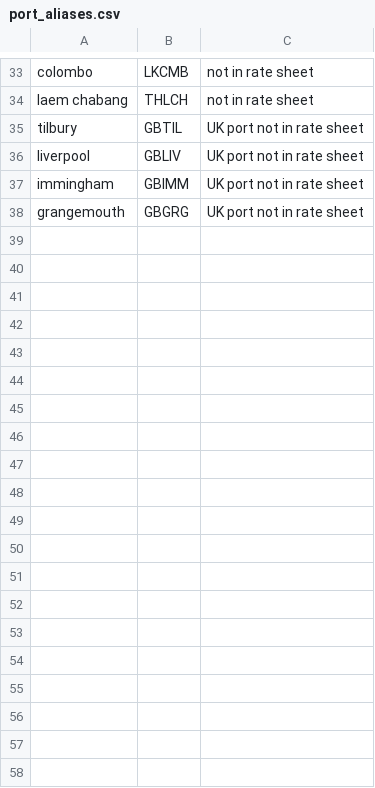
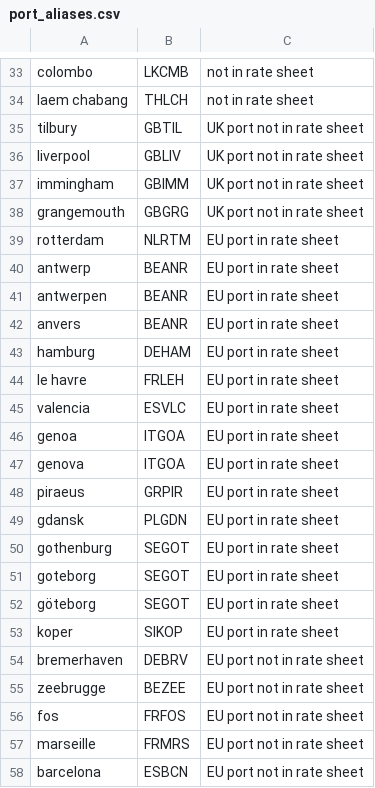
Before and after one commit to deepakjoshi2k/AI-Quote-bot, a CSV file: data/port_aliases.csv, drawn as a sheet; only a part is shown, gaps mark what is left out; the diff covers the shown part only; the diff names each change by its address in the sheet, - before the commit and + after, or states it on an @@ line.

```diff
--- a/data/port_aliases.csv
+++ b/data/port_aliases.csv
+row 39: rotterdam | NLRTM | EU port in rate sheet
+row 40: antwerp | BEANR | EU port in rate sheet
+row 41: antwerpen | BEANR | EU port in rate sheet
+row 42: anvers | BEANR | EU port in rate sheet
+row 43: hamburg | DEHAM | EU port in rate sheet
+row 44: le havre | FRLEH | EU port in rate sheet
+row 45: valencia | ESVLC | EU port in rate sheet
+row 46: genoa | ITGOA | EU port in rate sheet
+row 47: genova | ITGOA | EU port in rate sheet
+row 48: piraeus | GRPIR | EU port in rate sheet
+row 49: gdansk | PLGDN | EU port in rate sheet
+row 50: gothenburg | SEGOT | EU port in rate sheet
+row 51: goteborg | SEGOT | EU port in rate sheet
+row 52: göteborg | SEGOT | EU port in rate sheet
+row 53: koper | SIKOP | EU port in rate sheet
+row 54: bremerhaven | DEBRV | EU port not in rate sheet
+row 55: zeebrugge | BEZEE | EU port not in rate sheet
+row 56: fos | FRFOS | EU port not in rate sheet
+row 57: marseille | FRMRS | EU port not in rate sheet
+row 58: barcelona | ESBCN | EU port not in rate sheet
```
Also changed, not shown: 16 added rows elsewhere in this file, 25 other files.
